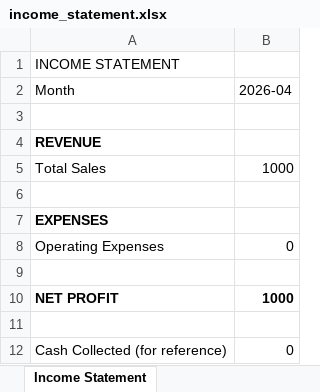
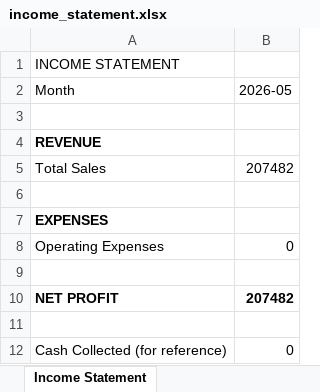
Before and after one commit to elonsobrevilla06-byte/blue_ocean_dashboard, an Excel workbook: income_statement.xlsx, sheet Income Statement, drawn as a sheet; values as stored, in another font and other column widths than the file's, no borders; the diff names each change by its address in the sheet, - before the commit and + after, or states it on an @@ line.

```diff
--- a/income_statement.xlsx (sheet Income Statement)
+++ b/income_statement.xlsx (sheet Income Statement)
-B2: 2026-04
+B2: 2026-05
-B5 (2026-05): 1000
+B5 (2026-05): 207482
-B10 (2026-05): 1000
+B10 (2026-05): 207482
```
Also changed, not shown: dashboard_report.xlsx, 7 other files.
